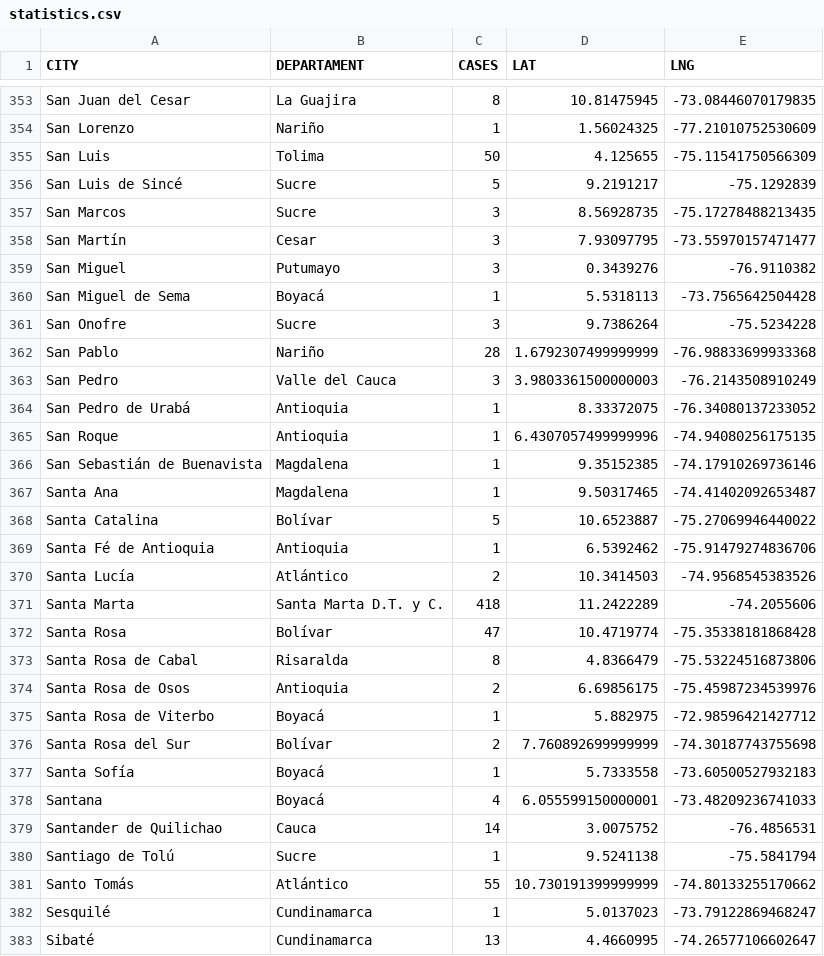
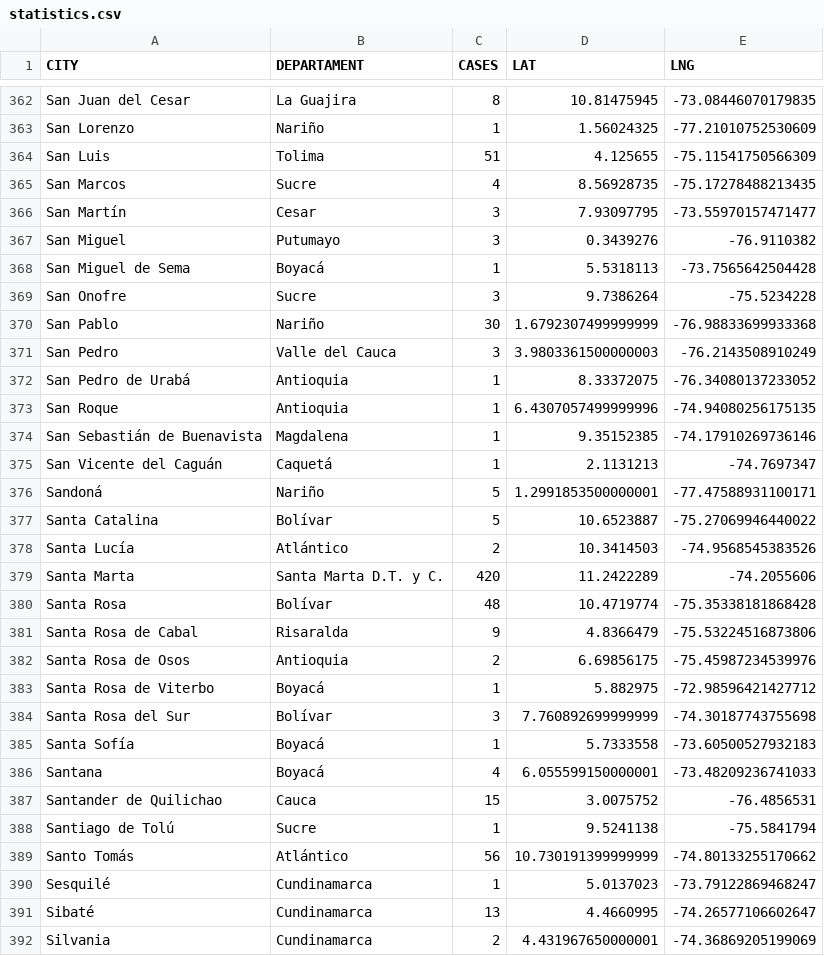
Before and after one commit to yammadev/col-covid-19, a CSV file: data/csv/statistics.csv, drawn as a sheet; only a part is shown, gaps mark what is left out; the shorter side is filled out with more unchanged rows; the diff covers the shown part only.

Commit message:
Data updated 08-06-2020 00:37

```diff
--- a/data/csv/statistics.csv
+++ b/data/csv/statistics.csv
@@ -354,5 +363,4 @@ San Juan del Cesar,La Guajira,8,10.81475945,-73.08446070179835
 San Lorenzo,Nariño,1,1.56024325,-77.21010752530609
-San Luis,Tolima,50,4.125655,-75.11541750566309
-San Luis de Sincé,Sucre,5,9.2191217,-75.1292839
-San Marcos,Sucre,3,8.56928735,-75.17278488213435
+San Luis,Tolima,51,4.125655,-75.11541750566309
+San Marcos,Sucre,4,8.56928735,-75.17278488213435
 San Martín,Cesar,3,7.93097795,-73.55970157471477
@@ -361,3 +369,3 @@ San Miguel de Sema,Boyacá,1,5.5318113,-73.7565642504428
 San Onofre,Sucre,3,9.7386264,-75.5234228
-San Pablo,Nariño,28,1.6792307499999999,-76.98833699933368
+San Pablo,Nariño,30,1.6792307499999999,-76.98833699933368
 San Pedro,Valle del Cauca,3,3.9803361500000003,-76.2143508910249
@@ -366,17 +374,17 @@ San Roque,Antioquia,1,6.4307057499999996,-74.94080256175135
 San Sebastián de Buenavista,Magdalena,1,9.35152385,-74.17910269736146
-Santa Ana,Magdalena,1,9.50317465,-74.41402092653487
+San Vicente del Caguán,Caquetá,1,2.1131213,-74.7697347
+Sandoná,Nariño,5,1.2991853500000001,-77.47588931100171
 Santa Catalina,Bolívar,5,10.6523887,-75.27069946440022
-Santa Fé de Antioquia,Antioquia,1,6.5392462,-75.91479274836706
 Santa Lucía,Atlántico,2,10.3414503,-74.9568545383526
-Santa Marta,Santa Marta D.T. y C.,418,11.2422289,-74.2055606
-Santa Rosa,Bolívar,47,10.4719774,-75.35338181868428
-Santa Rosa de Cabal,Risaralda,8,4.8366479,-75.53224516873806
+Santa Marta,Santa Marta D.T. y C.,420,11.2422289,-74.2055606
+Santa Rosa,Bolívar,48,10.4719774,-75.35338181868428
+Santa Rosa de Cabal,Risaralda,9,4.8366479,-75.53224516873806
 Santa Rosa de Osos,Antioquia,2,6.69856175,-75.45987234539976
 Santa Rosa de Viterbo,Boyacá,1,5.882975,-72.98596421427712
-Santa Rosa del Sur,Bolívar,2,7.760892699999999,-74.30187743755698
+Santa Rosa del Sur,Bolívar,3,7.760892699999999,-74.30187743755698
 Santa Sofía,Boyacá,1,5.7333558,-73.60500527932183
 Santana,Boyacá,4,6.055599150000001,-73.48209236741033
-Santander de Quilichao,Cauca,14,3.0075752,-76.4856531
+Santander de Quilichao,Cauca,15,3.0075752,-76.4856531
 Santiago de Tolú,Sucre,1,9.5241138,-75.5841794
-Santo Tomás,Atlántico,55,10.730191399999999,-74.80133255170662
+Santo Tomás,Atlántico,56,10.730191399999999,-74.80133255170662
 Sesquilé,Cundinamarca,1,5.0137023,-73.79122869468247
```
Also changed, not shown: 10 added rows, 1 removed row and 110 edited cells elsewhere in this file, data/csv/cases_per_origin.csv, data/csv/samples.csv, 28 other files.
